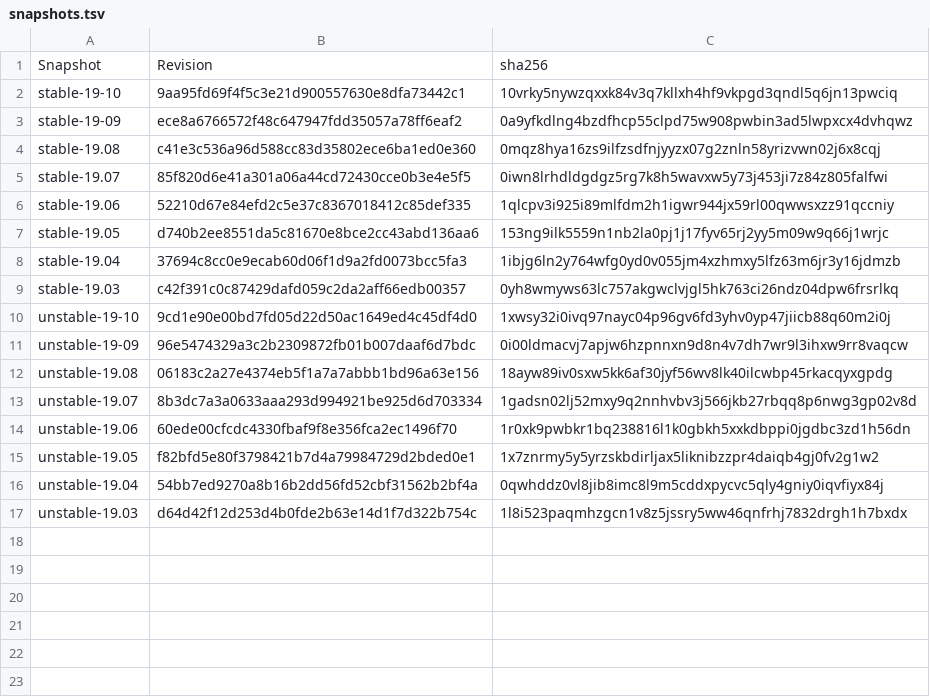
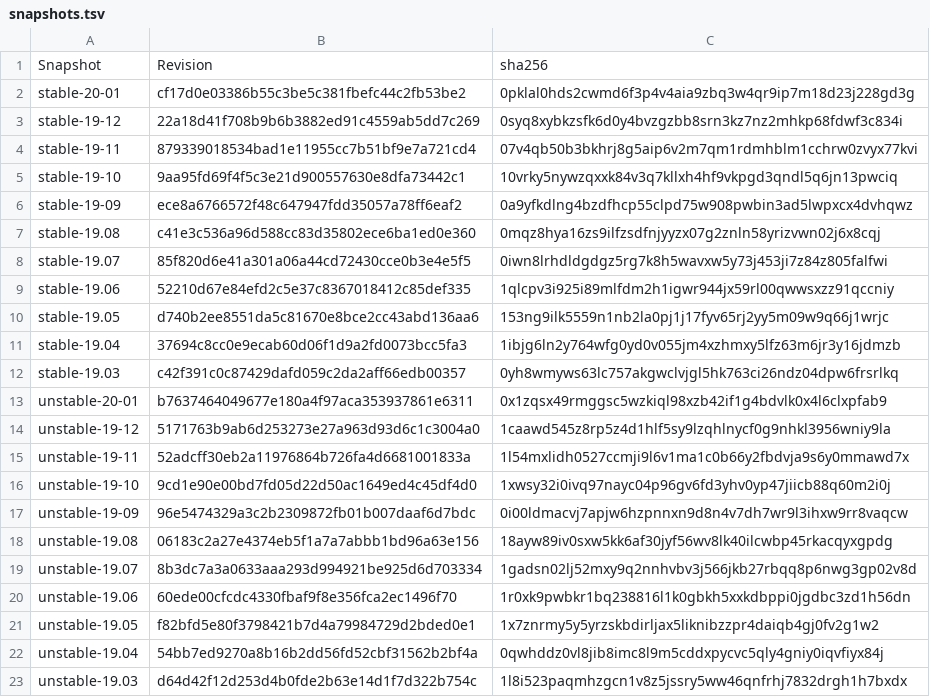
Before and after one commit to luispedro/nixml, a TSV file: nixml/data/snapshots.tsv, drawn as a sheet; the diff names each change by its address in the sheet, - before the commit and + after, or states it on an @@ line.

Commit message:
DAT Update snapshots

```diff
--- a/nixml/data/snapshots.tsv
+++ b/nixml/data/snapshots.tsv
+row 2: stable-20-01 | cf17d0e03386b55c3be5c381fbefc44c2fb53be2 | 0pklal0hds2cwmd6f3p4v4aia9zbq3w4qr9ip7m18d23j228gd3g
+row 3: stable-19-12 | 22a18d41f708b9b6b3882ed91c4559ab5dd7c269 | 0syq8xybkzsfk6d0y4bvzgzbb8srn3kz7nz2mhkp68fdwf3c834i
+row 4: stable-19-11 | 879339018534bad1e11955cc7b51bf9e7a721cd4 | 07v4qb50b3bkhrj8g5aip6v2m7qm1rdmhblm1cchrw0zvyx77kvi
+row 13: unstable-20-01 | b7637464049677e180a4f97aca353937861e6311 | 0x1zqsx49rmggsc5wzkiql98xzb42if1g4bdvlk0x4l6clxpfab9
+row 14: unstable-19-12 | 5171763b9ab6d253273e27a963d93d6c1c3004a0 | 1caawd545z8rp5z4d1hlf5sy9lzqhlnycf0g9nhkl3956wniy9la
+row 15: unstable-19-11 | 52adcff30eb2a11976864b726fa4d6681001833a | 1l54mxlidh0527ccmji9l6v1ma1c0b66y2fbdvja9s6y0mmawd7x
```
